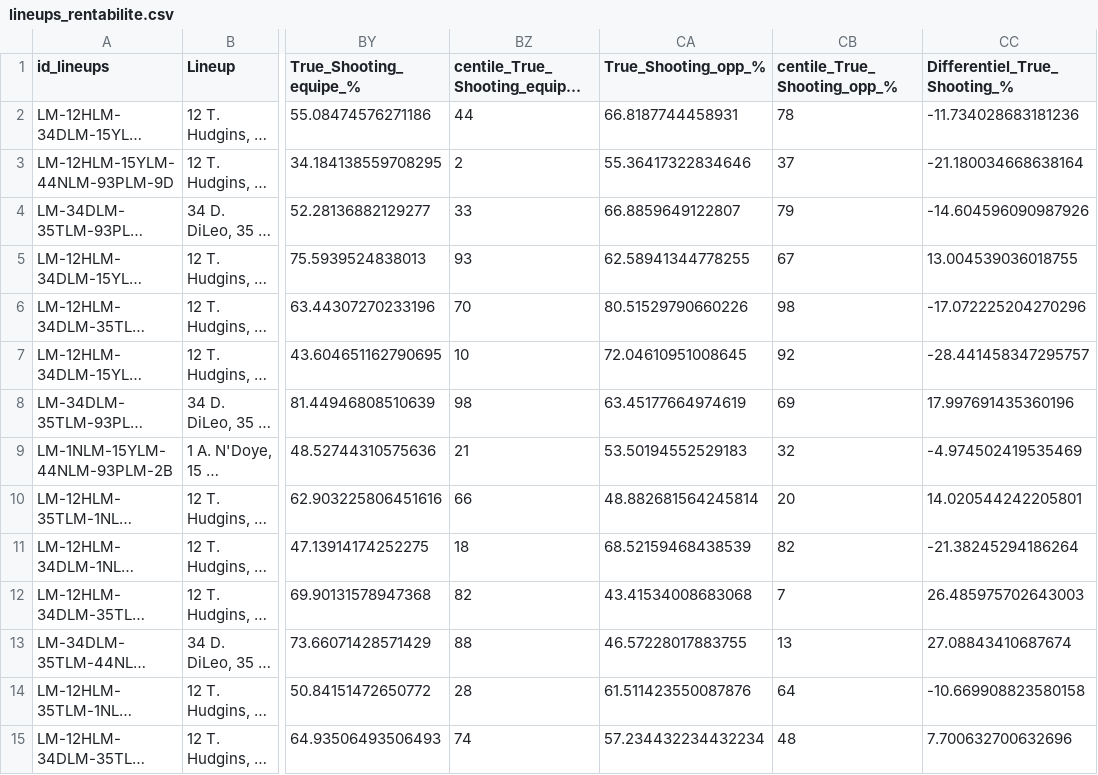
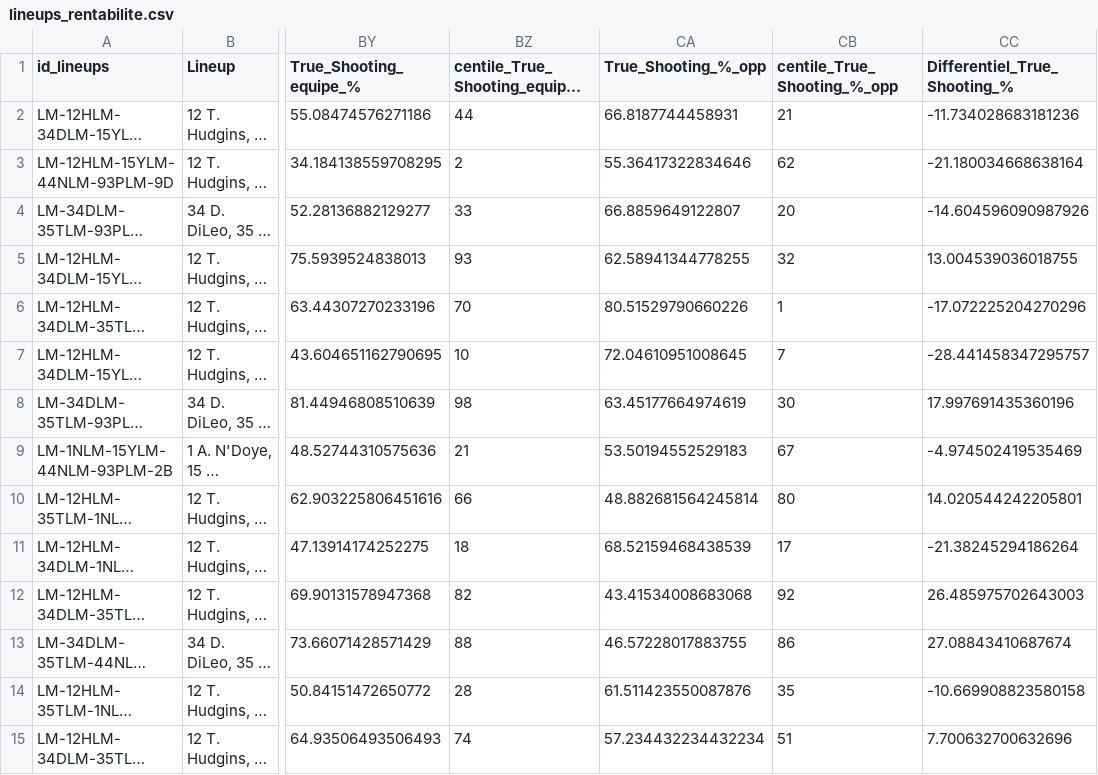
Before and after one commit to angelacrvj/lineups_rentabilite, a CSV file: lineups_rentabilite.csv, drawn as a sheet; only a part is shown, gaps mark what is left out; long unchanged cells end in …; the diff covers the shown part only; the diff names each change by its address in the sheet, - before the commit and + after, or states it on an @@ line.

```diff
--- a/lineups_rentabilite.csv
+++ b/lineups_rentabilite.csv
-CA1: True_Shooting_opp_%
+CA1: True_Shooting_%_opp
-CB1: centile_True_Shooting_opp_%
+CB1: centile_True_Shooting_%_opp
-CB2 (centile_True_Shooting_%_opp): 78
+CB2 (centile_True_Shooting_%_opp): 21
-CB3 (centile_True_Shooting_%_opp): 37
+CB3 (centile_True_Shooting_%_opp): 62
-CB4 (centile_True_Shooting_%_opp): 79
+CB4 (centile_True_Shooting_%_opp): 20
-CB5 (centile_True_Shooting_%_opp): 67
+CB5 (centile_True_Shooting_%_opp): 32
-CB6 (centile_True_Shooting_%_opp): 98
+CB6 (centile_True_Shooting_%_opp): 1
-CB7 (centile_True_Shooting_%_opp): 92
+CB7 (centile_True_Shooting_%_opp): 7
-CB8 (centile_True_Shooting_%_opp): 69
+CB8 (centile_True_Shooting_%_opp): 30
-CB9 (centile_True_Shooting_%_opp): 32
+CB9 (centile_True_Shooting_%_opp): 67
-CB10 (centile_True_Shooting_%_opp): 20
+CB10 (centile_True_Shooting_%_opp): 80
-CB11 (centile_True_Shooting_%_opp): 82
+CB11 (centile_True_Shooting_%_opp): 17
-CB12 (centile_True_Shooting_%_opp): 7
+CB12 (centile_True_Shooting_%_opp): 92
-CB13 (centile_True_Shooting_%_opp): 13
+CB13 (centile_True_Shooting_%_opp): 86
-CB14 (centile_True_Shooting_%_opp): 64
+CB14 (centile_True_Shooting_%_opp): 35
-CB15 (centile_True_Shooting_%_opp): 48
+CB15 (centile_True_Shooting_%_opp): 51
```
Also changed, not shown: 175 edited cells elsewhere in this file, 1 other file.
